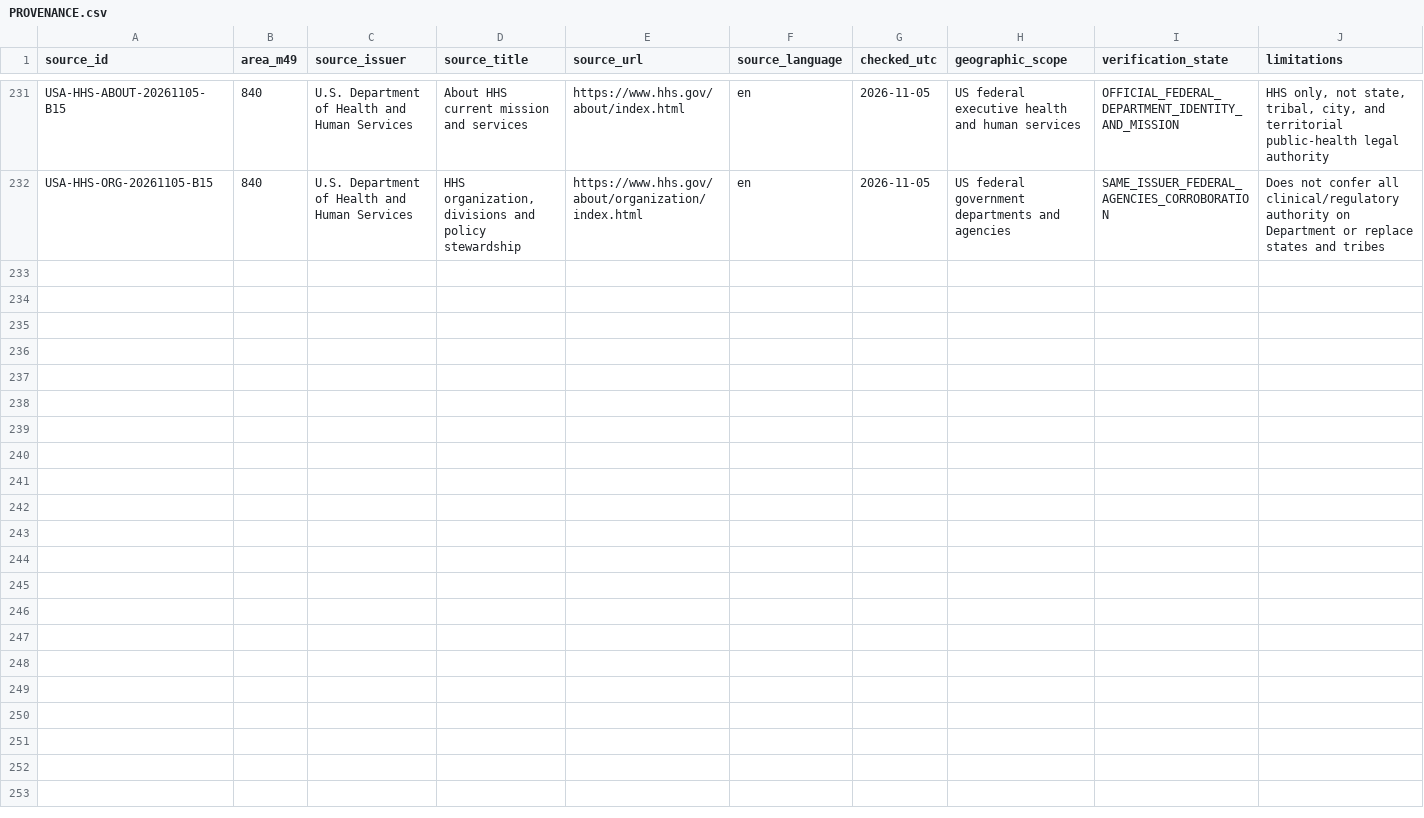
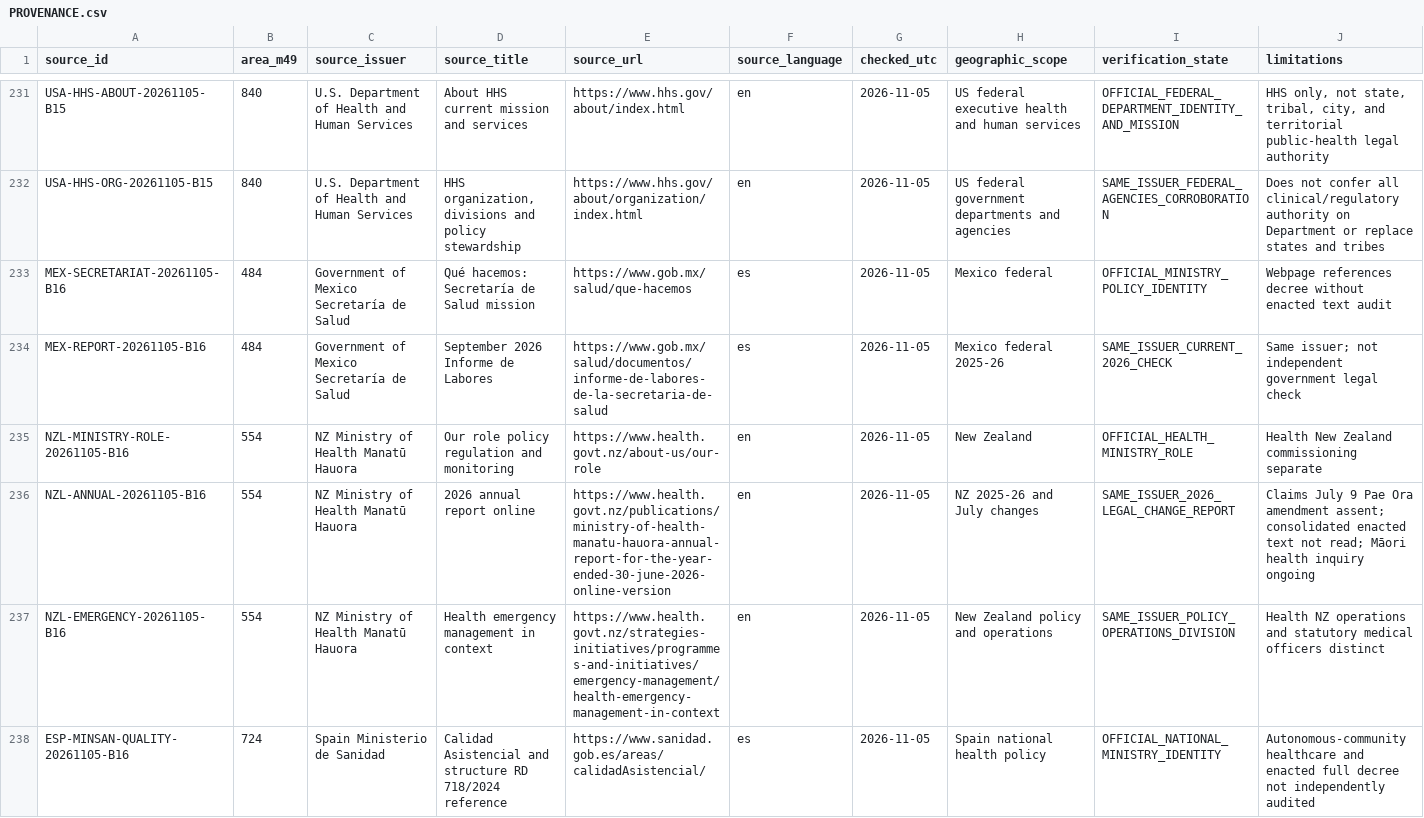
Before and after one commit to PortalHunter/Ethnicy-Based-Optimal-Weight, a CSV file: docs/atlas/handoffs/team-a/PROVENANCE.csv, drawn as a sheet; only a part is shown, gaps mark what is left out; the diff covers the shown part only; the diff names each change by its address in the sheet, - before the commit and + after, or states it on an @@ line.

Commit message:
research(team-a): Batch 16 five official ministries and Swiss federal health office

```diff
--- a/docs/atlas/handoffs/team-a/PROVENANCE.csv
+++ b/docs/atlas/handoffs/team-a/PROVENANCE.csv
+row 233: MEX-SECRETARIAT-20261105-B16 | 484 | Government of Mexico Secretaría de Salud | Qué hacemos: Secretaría de Salud mission | https://www.gob.mx/salud/que-hacemos | es | 2026-11-05 | Mexico federal | OFFICIAL_MINISTRY_POLICY_IDENTITY | Webpage references decree without enacted text audit
+row 234: MEX-REPORT-20261105-B16 | 484 | Government of Mexico Secretaría de Salud | September 2026 Informe de Labores | https://www.gob.mx/salud/documentos/informe-de-labores-de-la-secretaria-de-salud | es | 2026-11-05 | Mexico federal 2025-26 | SAME_ISSUER_CURRENT_2026_CHECK | Same issuer; not independent government legal check
+row 235: NZL-MINISTRY-ROLE-20261105-B16 | 554 | NZ Ministry of Health Manatū Hauora | Our role policy regulation and monitoring | https://www.health.govt.nz/about-us/our-role | en | 2026-11-05 | New Zealand | OFFICIAL_HEALTH_MINISTRY_ROLE | Health New Zealand commissioning separate
+row 236: NZL-ANNUAL-20261105-B16 | 554 | NZ Ministry of Health Manatū Hauora | 2026 annual report online | https://www.health.govt.nz/publications/ministry-of-health-manatu-hauora-annual-report-for-the-year-ended-30-june-2026-online-version | en | 2026-11-05 | NZ 2025-26 and July changes | SAME_ISSUER_2026_LEGAL_CHANGE_REPORT | Claims July 9 Pae Ora amendment assent; consolidated enacted text not read; Māori health inquiry ongoing
+row 237: NZL-EMERGENCY-20261105-B16 | 554 | NZ Ministry of Health Manatū Hauora | Health emergency management in context | https://www.health.govt.nz/strategies-initiatives/programmes-and-initiatives/emergency-management/health-emergency-management-in-context | en | 2026-11-05 | New Zealand policy and operations | SAME_ISSUER_POLICY_OPERATIONS_DIVISION | Health NZ operations and statutory medical officers distinct
+row 238: ESP-MINSAN-QUALITY-20261105-B16 | 724 | Spain Ministerio de Sanidad | Calidad Asistencial and structure RD 718/2024 reference | https://www.sanidad.gob.es/areas/calidadAsistencial/ | es | 2026-11-05 | Spain national health policy | OFFICIAL_NATIONAL_MINISTRY_IDENTITY | Autonomous-community healthcare and enacted full decree not independently audited
```
Also changed, not shown: 6 added rows elsewhere in this file, docs/atlas/handoffs/team-a/data/countries.csv, docs/atlas/handoffs/team-a/data/country_coverage.csv, 1 other file.
